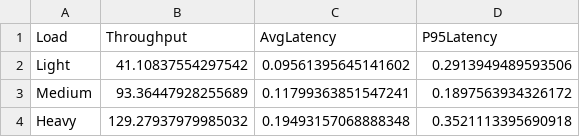
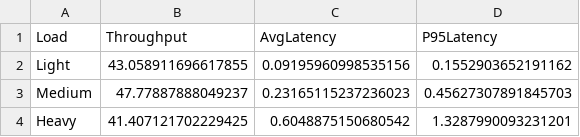
Before and after one commit to Ayesha049/CSE5306-Assignment2, a CSV file: benchmark/results_micro.csv, drawn as a sheet.

```diff
--- a/benchmark/results_micro.csv
+++ b/benchmark/results_micro.csv
@@ -1,4 +1,4 @@
 Load,Throughput,AvgLatency,P95Latency
-Light,41.10837554297542,0.09561395645141602,0.2913949489593506
-Medium,93.36447928255689,0.11799363851547241,0.1897563934326172
-Heavy,129.27937979985032,0.19493157068888348,0.3521113395690918
+Light,43.058911696617855,0.09195960998535156,0.1552903652191162
+Medium,47.77887888049237,0.23165115237236023,0.45627307891845703
+Heavy,41.407121702229425,0.6048875150680542,1.3287990093231201
```
Also changed, not shown: benchmark/results_mono.csv, 2 other files.
